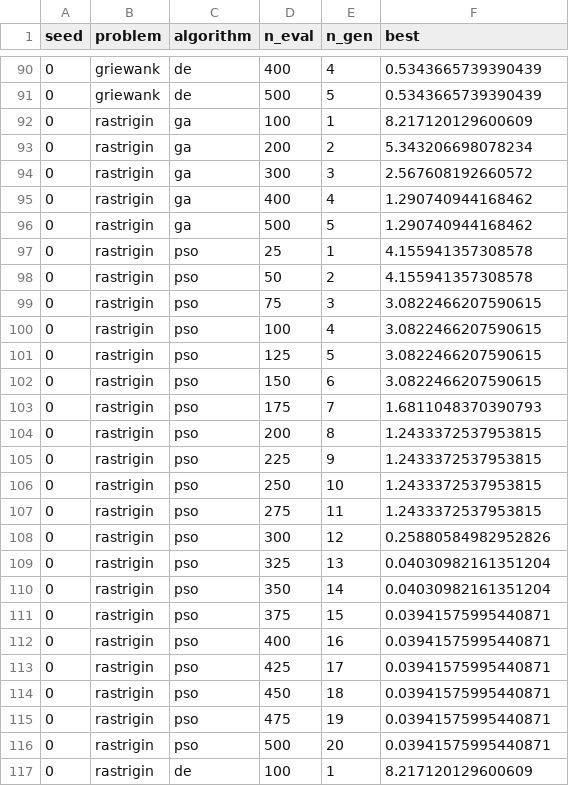
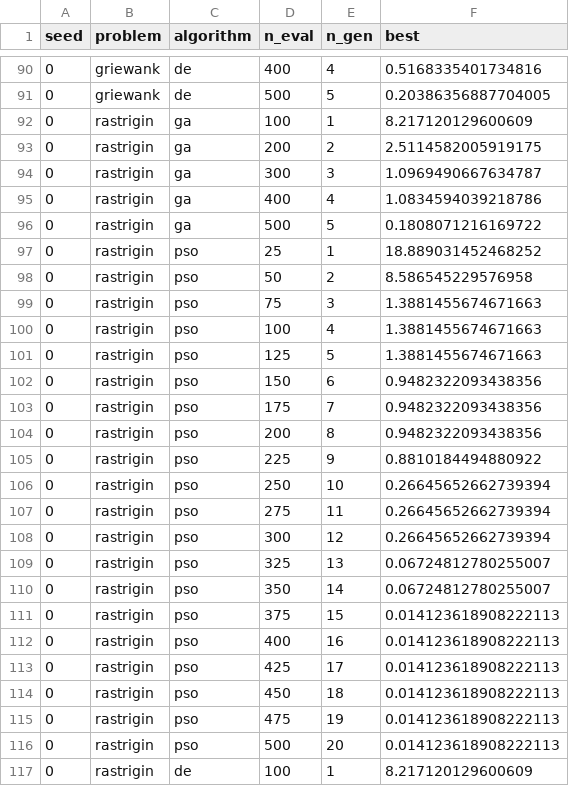
Before and after one commit to tomaslibanomonteiro/Thesis-code, a CSV file: thesis/app_framework/results/soo_mixed.csv, drawn as a sheet; only a part is shown, gaps mark what is left out; the diff covers the shown part only.

```diff
--- a/thesis/app_framework/results/soo_mixed.csv
+++ b/thesis/app_framework/results/soo_mixed.csv
@@ -90,28 +90,28 @@ seed,problem,algorithm,n_eval,n_gen,best
-0,griewank,de,400,4,0.5343665739390439
-0,griewank,de,500,5,0.5343665739390439
+0,griewank,de,400,4,0.5168335401734816
+0,griewank,de,500,5,0.20386356887704005
 0,rastrigin,ga,100,1,8.217120129600609
-0,rastrigin,ga,200,2,5.343206698078234
-0,rastrigin,ga,300,3,2.567608192660572
-0,rastrigin,ga,400,4,1.290740944168462
-0,rastrigin,ga,500,5,1.290740944168462
-0,rastrigin,pso,25,1,4.155941357308578
-0,rastrigin,pso,50,2,4.155941357308578
-0,rastrigin,pso,75,3,3.0822466207590615
-0,rastrigin,pso,100,4,3.0822466207590615
-0,rastrigin,pso,125,5,3.0822466207590615
-0,rastrigin,pso,150,6,3.0822466207590615
-0,rastrigin,pso,175,7,1.6811048370390793
-0,rastrigin,pso,200,8,1.2433372537953815
-0,rastrigin,pso,225,9,1.2433372537953815
-0,rastrigin,pso,250,10,1.2433372537953815
-0,rastrigin,pso,275,11,1.2433372537953815
-0,rastrigin,pso,300,12,0.25880584982952826
-0,rastrigin,pso,325,13,0.04030982161351204
-0,rastrigin,pso,350,14,0.04030982161351204
-0,rastrigin,pso,375,15,0.03941575995440871
-0,rastrigin,pso,400,16,0.03941575995440871
-0,rastrigin,pso,425,17,0.03941575995440871
-0,rastrigin,pso,450,18,0.03941575995440871
-0,rastrigin,pso,475,19,0.03941575995440871
-0,rastrigin,pso,500,20,0.03941575995440871
+0,rastrigin,ga,200,2,2.5114582005919175
+0,rastrigin,ga,300,3,1.0969490667634787
+0,rastrigin,ga,400,4,1.0834594039218786
+0,rastrigin,ga,500,5,0.1808071216169722
+0,rastrigin,pso,25,1,18.889031452468252
+0,rastrigin,pso,50,2,8.586545229576958
+0,rastrigin,pso,75,3,1.3881455674671663
+0,rastrigin,pso,100,4,1.3881455674671663
+0,rastrigin,pso,125,5,1.3881455674671663
+0,rastrigin,pso,150,6,0.9482322093438356
+0,rastrigin,pso,175,7,0.9482322093438356
+0,rastrigin,pso,200,8,0.9482322093438356
+0,rastrigin,pso,225,9,0.8810184494880922
+0,rastrigin,pso,250,10,0.26645652662739394
+0,rastrigin,pso,275,11,0.26645652662739394
+0,rastrigin,pso,300,12,0.26645652662739394
+0,rastrigin,pso,325,13,0.06724812780255007
+0,rastrigin,pso,350,14,0.06724812780255007
+0,rastrigin,pso,375,15,0.014123618908222113
+0,rastrigin,pso,400,16,0.014123618908222113
+0,rastrigin,pso,425,17,0.014123618908222113
+0,rastrigin,pso,450,18,0.014123618908222113
+0,rastrigin,pso,475,19,0.014123618908222113
+0,rastrigin,pso,500,20,0.014123618908222113
 0,rastrigin,de,100,1,8.217120129600609
```
Also changed, not shown: 101 edited cells elsewhere in this file, thesis/app_framework/results/moo_algos.csv, thesis/app_framework/results/moo_mixed.csv, 22 other files.
